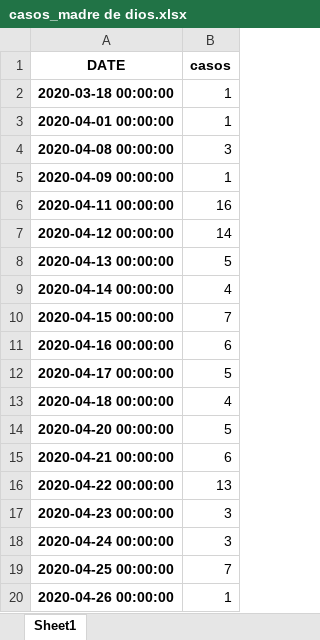
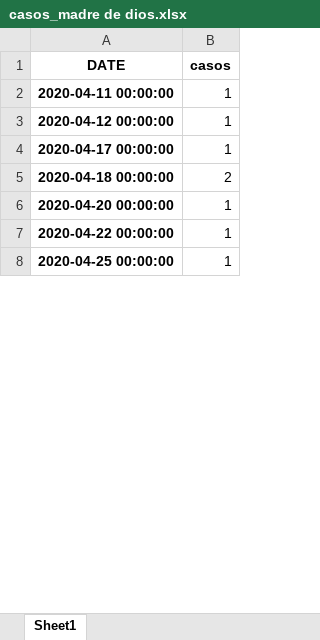
Before and after one commit to pportocarrero/Covid-19, an Excel workbook: regiones/casos_madre de dios.xlsx, sheet Sheet1, drawn as a sheet; only a part is shown; values as stored, in another font and other column widths than the file's, no borders; removed rows and columns are numbered as before the commit, all else as after; the diff covers the shown part only; the diff names each change by its address in the sheet, - before the commit and + after, or states it on an @@ line.

```diff
--- a/regiones/casos_madre de dios.xlsx (sheet Sheet1)
+++ b/regiones/casos_madre de dios.xlsx (sheet Sheet1)
-row 2: 2020-03-18 00:00:00 | 1
-row 3: 2020-04-01 00:00:00 | 1
-row 4: 2020-04-08 00:00:00 | 3
-row 5: 2020-04-09 00:00:00 | 1
-B2 (casos): 16
+B2 (casos): 1
-B3 (casos): 14
+B3 (casos): 1
-row 8: 2020-04-13 00:00:00 | 5
-row 9: 2020-04-14 00:00:00 | 4
-row 10: 2020-04-15 00:00:00 | 7
-row 11: 2020-04-16 00:00:00 | 6
-B4 (casos): 5
+B4 (casos): 1
-B5 (casos): 4
+B5 (casos): 2
-B6 (casos): 5
+B6 (casos): 1
-row 15: 2020-04-21 00:00:00 | 6
-B7 (casos): 13
+B7 (casos): 1
-row 17: 2020-04-23 00:00:00 | 3
-row 18: 2020-04-24 00:00:00 | 3
-B8 (casos): 7
+B8 (casos): 1
-row 20: 2020-04-26 00:00:00 | 1
```
Also changed, not shown: 359 removed rows and 418 edited cells elsewhere in this sheet, regiones/casos_loreto.xlsx, regiones/casos_moquegua.xlsx, 47 other files.
